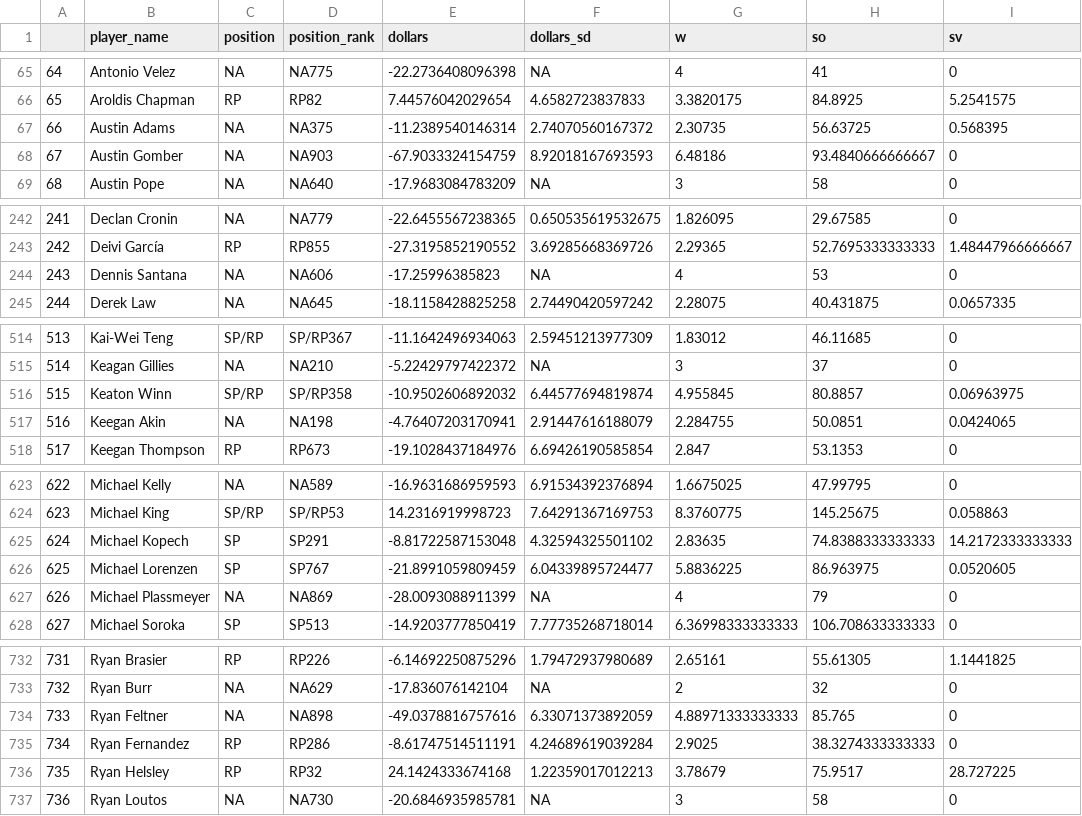
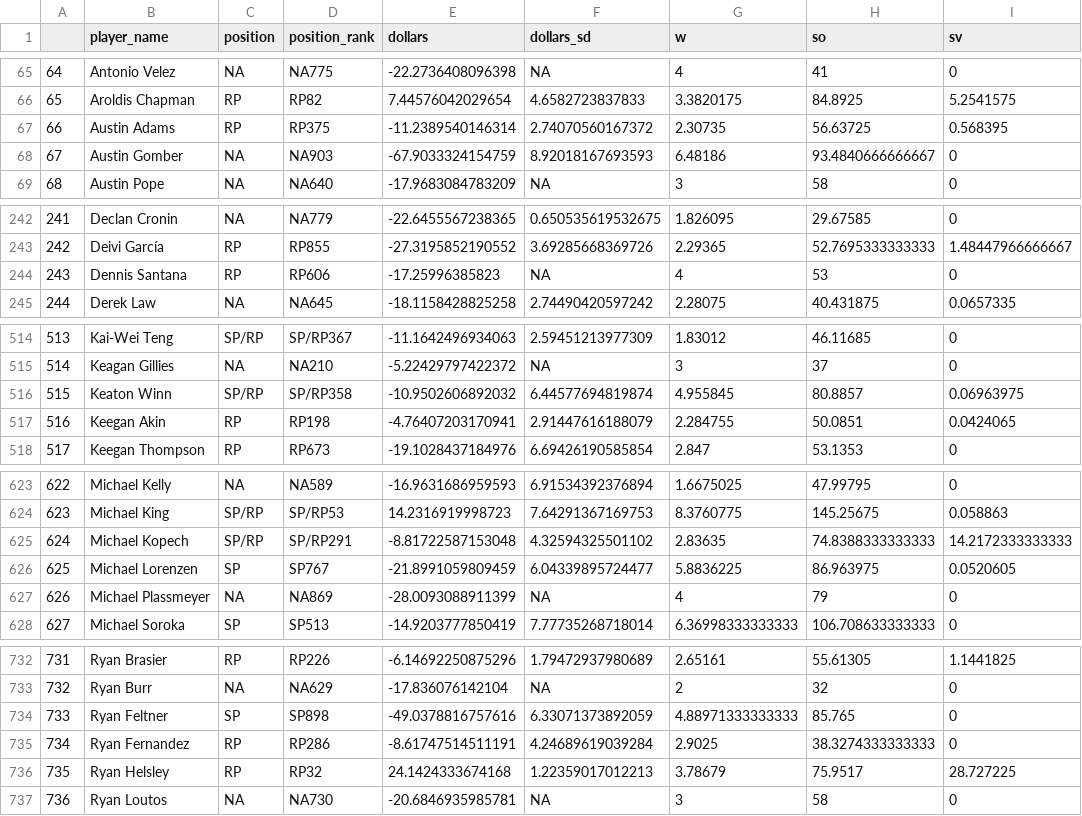
Before and after one commit to bdidds2/Betting, a CSV file: ottoneu/all_pitchers.csv, drawn as a sheet; only a part is shown, gaps mark what is left out; the diff names each change by its address in the sheet, - before the commit and + after, or states it on an @@ line.

```diff
--- a/ottoneu/all_pitchers.csv
+++ b/ottoneu/all_pitchers.csv
-C67 (position): NA
+C67 (position): RP
-D67 (position_rank): NA375
+D67 (position_rank): RP375
-C244 (position): NA
+C244 (position): RP
-D244 (position_rank): NA606
+D244 (position_rank): RP606
-C517 (position): NA
+C517 (position): RP
-D517 (position_rank): NA198
+D517 (position_rank): RP198
-C625 (position): SP
+C625 (position): SP/RP
-D625 (position_rank): SP291
+D625 (position_rank): SP/RP291
-C734 (position): NA
+C734 (position): SP
-D734 (position_rank): NA898
+D734 (position_rank): SP898
```
Also changed, not shown: ottoneu/all_hitters.csv, ottoneu/bum_bum_pitchers.csv, 4 other files.
